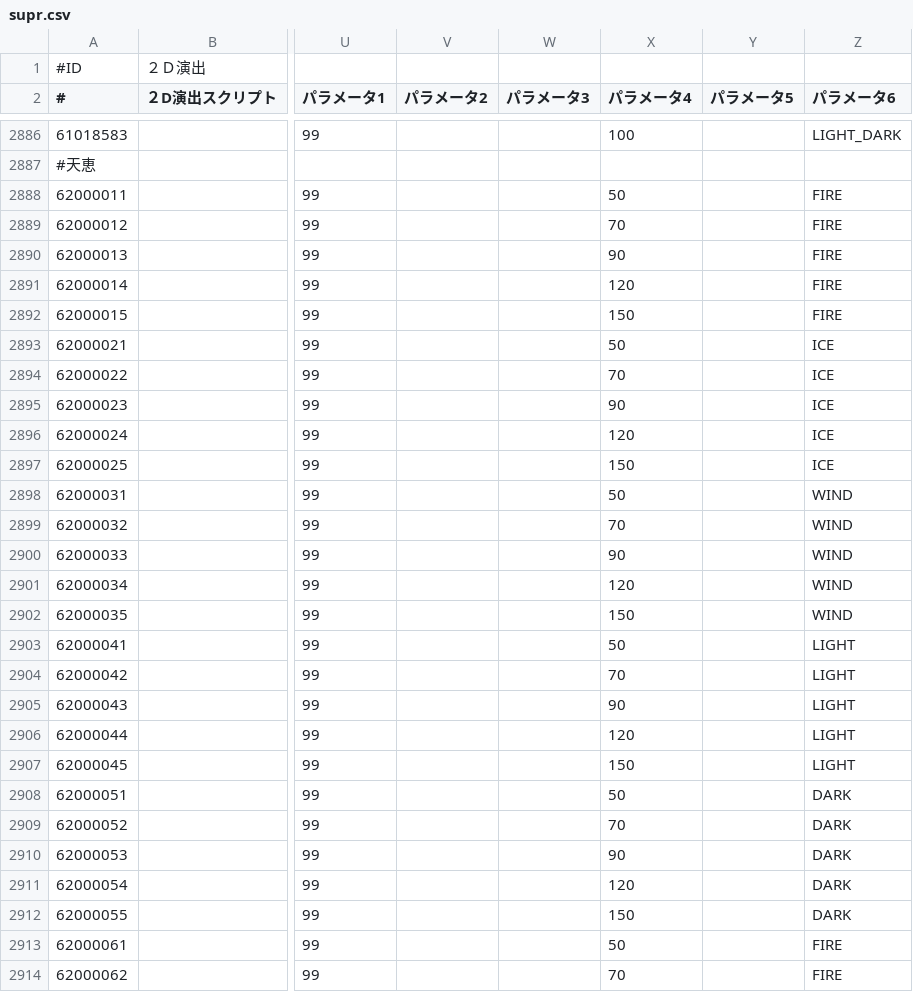
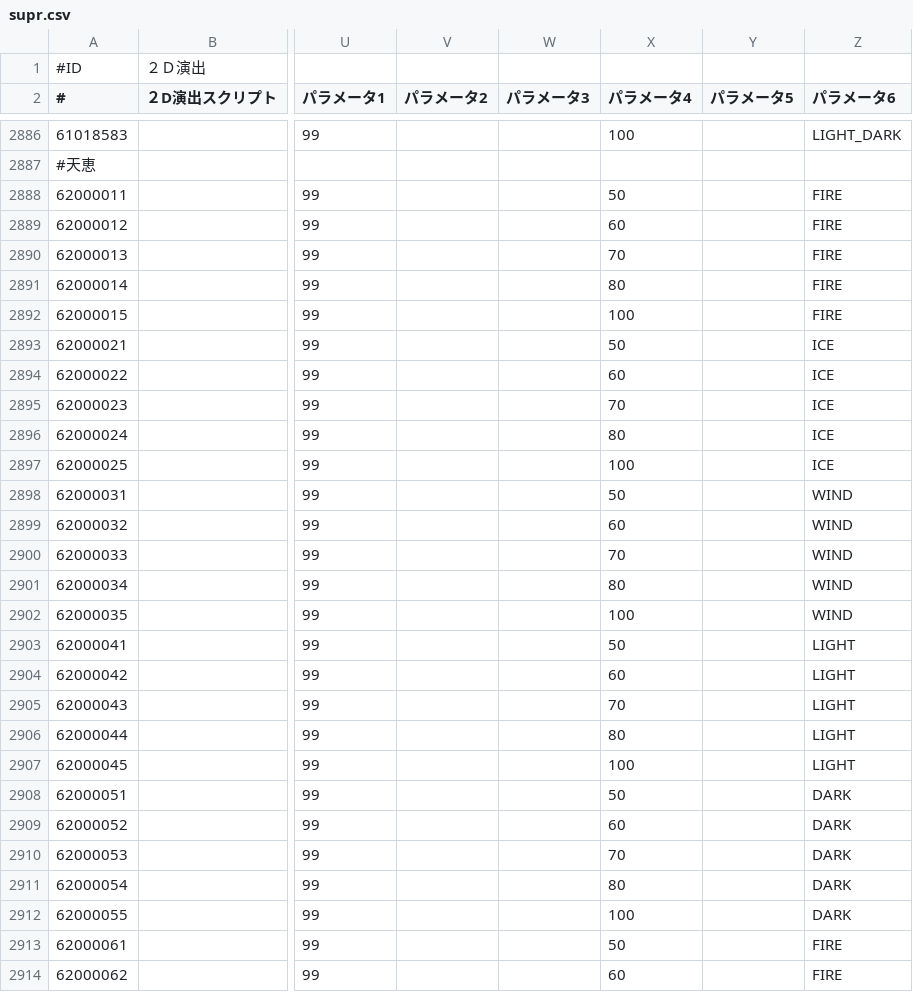
Before and after one commit to zheung/KairiQuery, a CSV file: data/cn/raw/supr.csv, drawn as a sheet; only a part is shown, gaps mark what is left out; the diff covers the shown part only; the diff names each change by its address in the sheet, - before the commit and + after, or states it on an @@ line.

Commit message:
data cn update

```diff
--- a/data/cn/raw/supr.csv
+++ b/data/cn/raw/supr.csv
-X2889 (パラメータ4): 70
+X2889 (パラメータ4): 60
-X2890 (パラメータ4): 90
+X2890 (パラメータ4): 70
-X2891 (パラメータ4): 120
+X2891 (パラメータ4): 80
-X2892 (パラメータ4): 150
+X2892 (パラメータ4): 100
-X2894 (パラメータ4): 70
+X2894 (パラメータ4): 60
-X2895 (パラメータ4): 90
+X2895 (パラメータ4): 70
-X2896 (パラメータ4): 120
+X2896 (パラメータ4): 80
-X2897 (パラメータ4): 150
+X2897 (パラメータ4): 100
-X2899 (パラメータ4): 70
+X2899 (パラメータ4): 60
-X2900 (パラメータ4): 90
+X2900 (パラメータ4): 70
-X2901 (パラメータ4): 120
+X2901 (パラメータ4): 80
-X2902 (パラメータ4): 150
+X2902 (パラメータ4): 100
-X2904 (パラメータ4): 70
+X2904 (パラメータ4): 60
-X2905 (パラメータ4): 90
+X2905 (パラメータ4): 70
-X2906 (パラメータ4): 120
+X2906 (パラメータ4): 80
-X2907 (パラメータ4): 150
+X2907 (パラメータ4): 100
-X2909 (パラメータ4): 70
+X2909 (パラメータ4): 60
-X2910 (パラメータ4): 90
+X2910 (パラメータ4): 70
-X2911 (パラメータ4): 120
+X2911 (パラメータ4): 80
-X2912 (パラメータ4): 150
+X2912 (パラメータ4): 100
-X2914 (パラメータ4): 70
+X2914 (パラメータ4): 60
```
Also changed, not shown: 44 edited cells elsewhere in this file, 5 other files.
